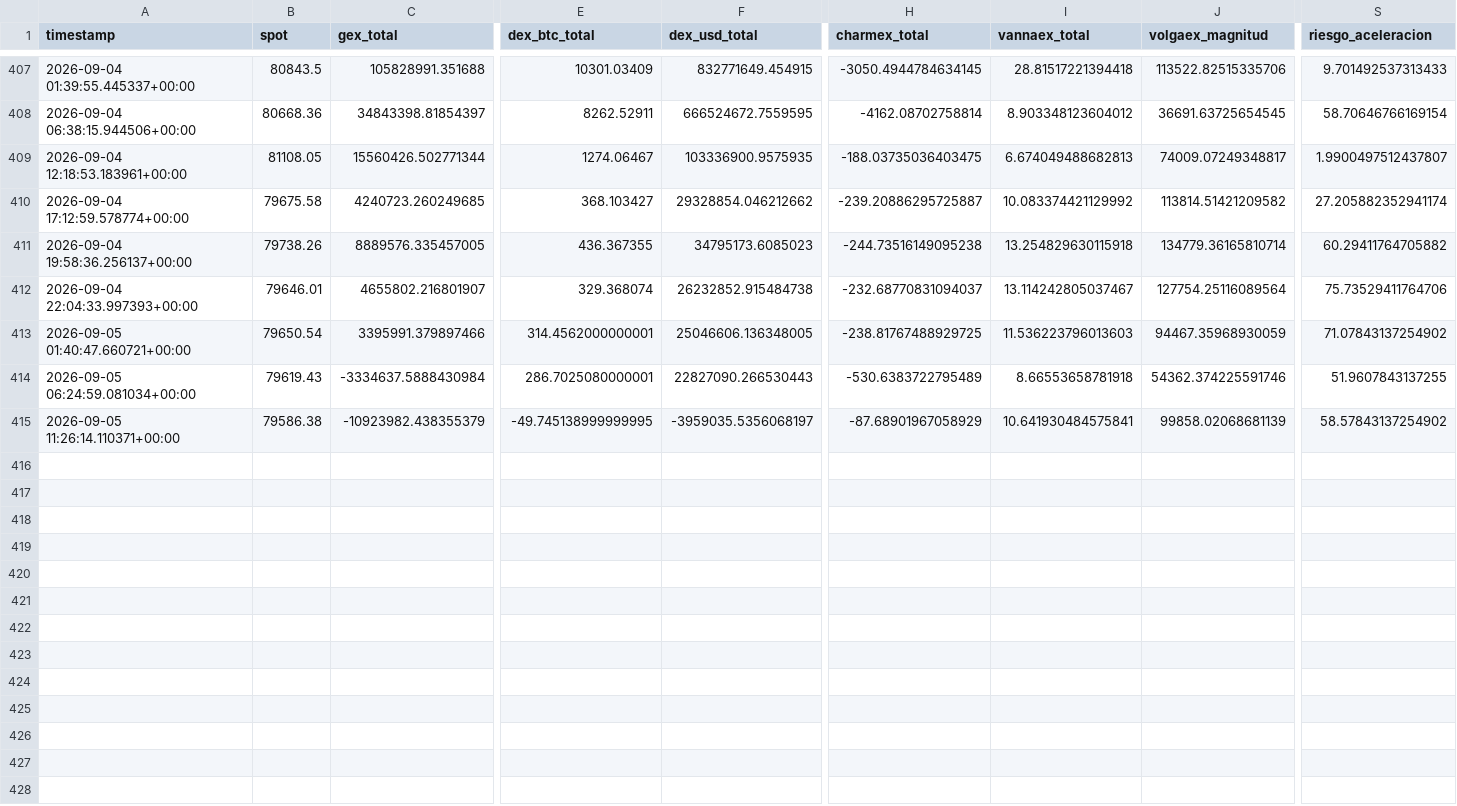
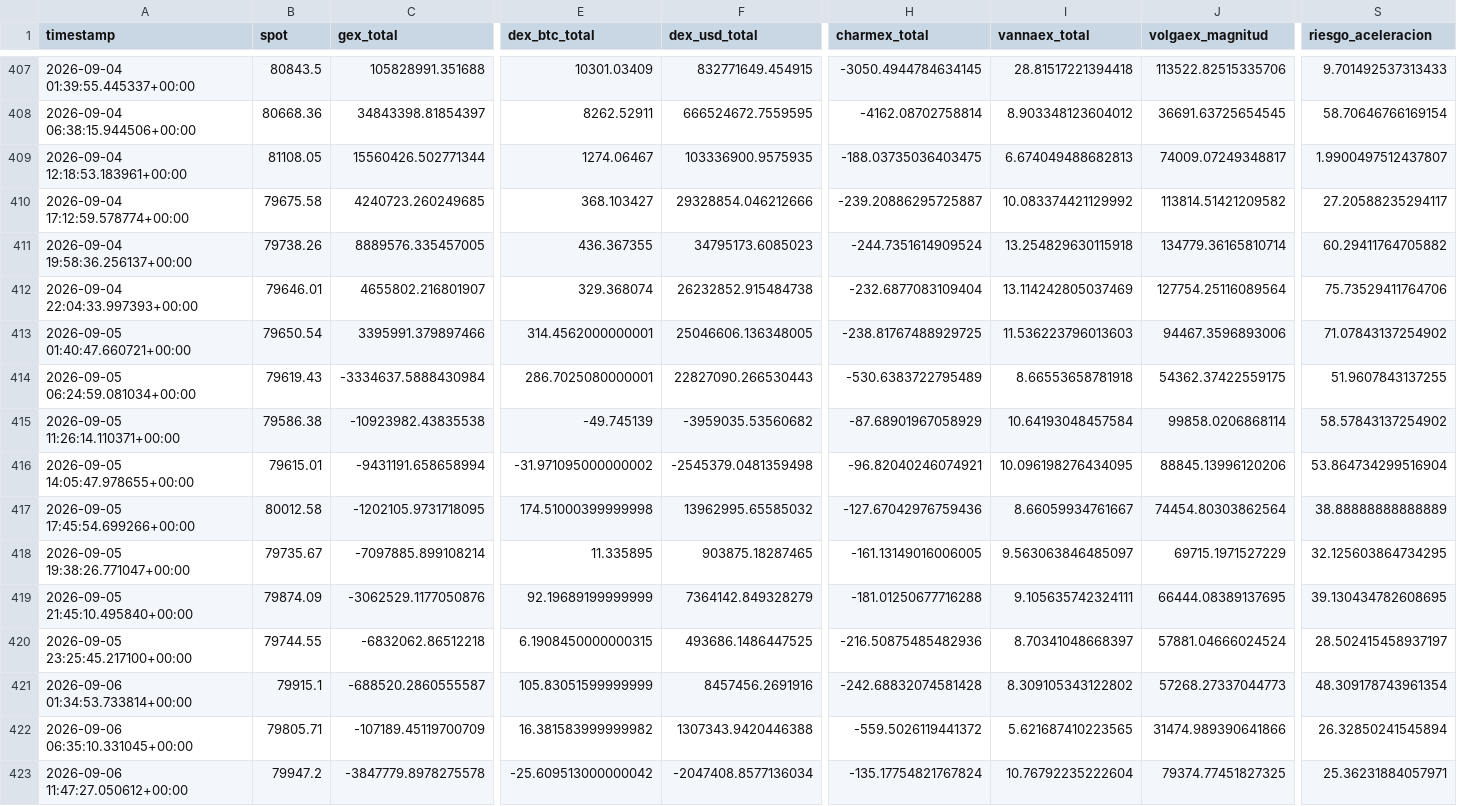
Before and after one commit to Alezmee/btc-quant-gex, a CSV file: data/historico_snapshots.csv, drawn as a sheet; only a part is shown, gaps mark what is left out; rows hold the shown columns only; the diff names each change by its address in the sheet, - before the commit and + after, or states it on an @@ line.

```diff
--- a/data/historico_snapshots.csv
+++ b/data/historico_snapshots.csv
-F410 (dex_usd_total): 29328854.046212662
+F410 (dex_usd_total): 29328854.046212666
-S410 (riesgo_aceleracion): 27.205882352941174
+S410 (riesgo_aceleracion): 27.20588235294117
-H411 (charmex_total): -244.73516149095238
+H411 (charmex_total): -244.7351614909524
-H412 (charmex_total): -232.68770831094037
+H412 (charmex_total): -232.6877083109404
-I412 (vannaex_total): 13.114242805037467
+I412 (vannaex_total): 13.114242805037469
-J413 (volgaex_magnitud): 94467.35968930059
+J413 (volgaex_magnitud): 94467.3596893006
-J414 (volgaex_magnitud): 54362.374225591746
+J414 (volgaex_magnitud): 54362.37422559175
-C415 (gex_total): -10923982.438355379
+C415 (gex_total): -10923982.43835538
-E415 (dex_btc_total): -49.745138999999995
+E415 (dex_btc_total): -49.745139
-F415 (dex_usd_total): -3959035.5356068197
+F415 (dex_usd_total): -3959035.53560682
-I415 (vannaex_total): 10.641930484575841
+I415 (vannaex_total): 10.64193048457584
-J415 (volgaex_magnitud): 99858.02068681139
+J415 (volgaex_magnitud): 99858.0206868114
+row 416: 2026-09-05 14:05:47.978655+00:00 | 79615.01 | -9431191.658658994 | -31.971095000000002 | -2545379.0481359498 | -96.82040246074921 | 10.096198276434095 | 88845.13996120206 | 53.864734299516904
+row 417: 2026-09-05 17:45:54.699266+00:00 | 80012.58 | -1202105.9731718095 | 174.51000399999998 | 13962995.65585032 | -127.67042976759436 | 8.66059934761667 | 74454.80303862564 | 38.88888888888889
+row 418: 2026-09-05 19:38:26.771047+00:00 | 79735.67 | -7097885.899108214 | 11.335895 | 903875.18287465 | -161.13149016006005 | 9.563063846485097 | 69715.1971527229 | 32.125603864734295
+row 419: 2026-09-05 21:45:10.495840+00:00 | 79874.09 | -3062529.1177050876 | 92.19689199999999 | 7364142.849328279 | -181.01250677716288 | 9.105635742324111 | 66444.08389137695 | 39.130434782608695
+row 420: 2026-09-05 23:25:45.217100+00:00 | 79744.55 | -6832062.86512218 | 6.1908450000000315 | 493686.1486447525 | -216.50875485482936 | 8.70341048668397 | 57881.04666024524 | 28.502415458937197
+row 421: 2026-09-06 01:34:53.733814+00:00 | 79915.1 | -688520.2860555587 | 105.83051599999999 | 8457456.2691916 | -242.68832074581428 | 8.309105343122802 | 57268.27337044773 | 48.309178743961354
+row 422: 2026-09-06 06:35:10.331045+00:00 | 79805.71 | -107189.45119700709 | 16.381583999999982 | 1307343.9420446388 | -559.5026119441372 | 5.621687410223565 | 31474.989390641866 | 26.32850241545894
+row 423: 2026-09-06 11:47:27.050612+00:00 | 79947.2 | -3847779.8978275578 | -25.609513000000042 | -2047408.8577136034 | -135.17754821767824 | 10.76792235222604 | 79374.77451827325 | 25.36231884057971
```
Also changed, not shown: data/forward_test_resultados.csv.
